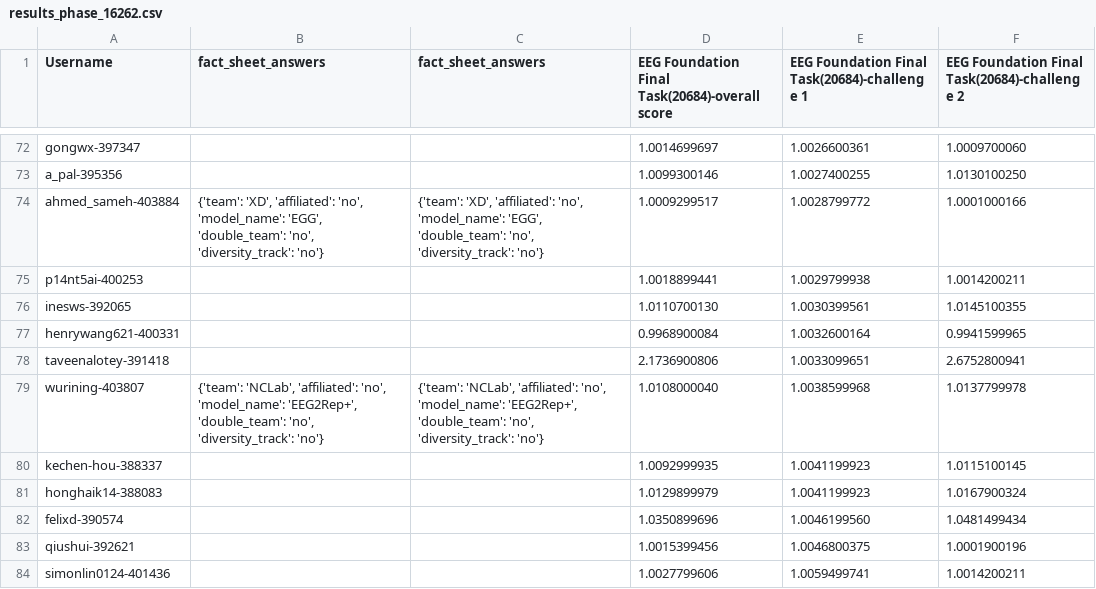
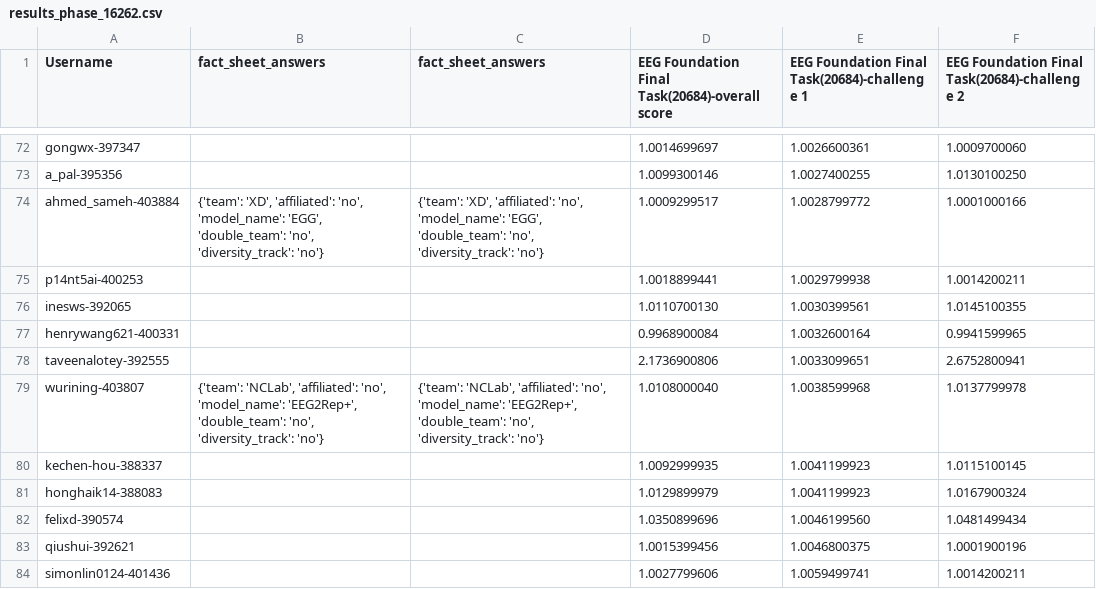
Before and after one commit to eeg2025/eeg2025.github.io, a CSV file: codabench_results/results_phase_16262.csv, drawn as a sheet; only a part is shown, gaps mark what is left out.

```diff
--- a/codabench_results/results_phase_16262.csv
+++ b/codabench_results/results_phase_16262.csv
@@ -77,3 +77,3 @@ inesws-392065,,,1.0110700130,1.0030399561,1.0145100355
 henrywang621-400331,,,0.9968900084,1.0032600164,0.9941599965
-taveenalotey-391418,,,2.1736900806,1.0033099651,2.6752800941
+taveenalotey-392555,,,2.1736900806,1.0033099651,2.6752800941
 wurining-403807,"{'team': 'NCLab', 'affiliated': 'no', 'model_name': 'EEG2Rep+', 'double_team': 'no', 'diversity_track': 'no'}","{'team': 'NCLab', 'affiliated': 'no', 'model_name': 'EEG2Rep+', 'double_team': 'no', 'diversity_track': 'no'}",1.0108000040,1.0038599968,1.0137799978
```
Also changed, not shown: 5 other files.
